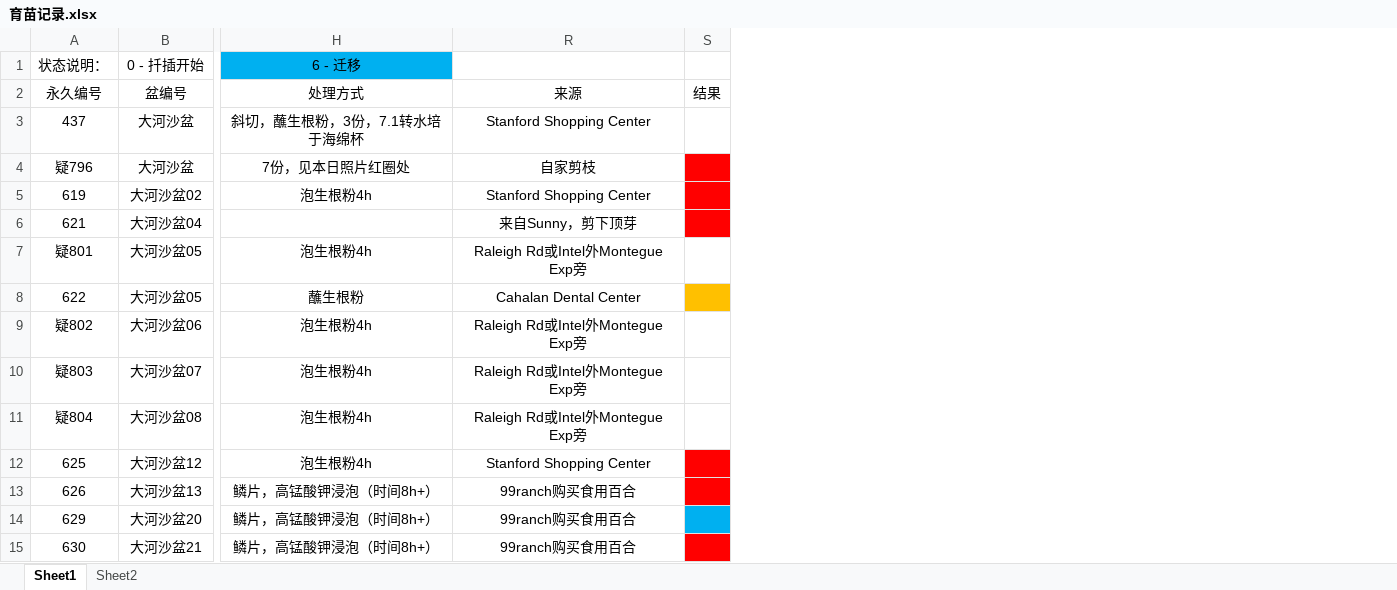
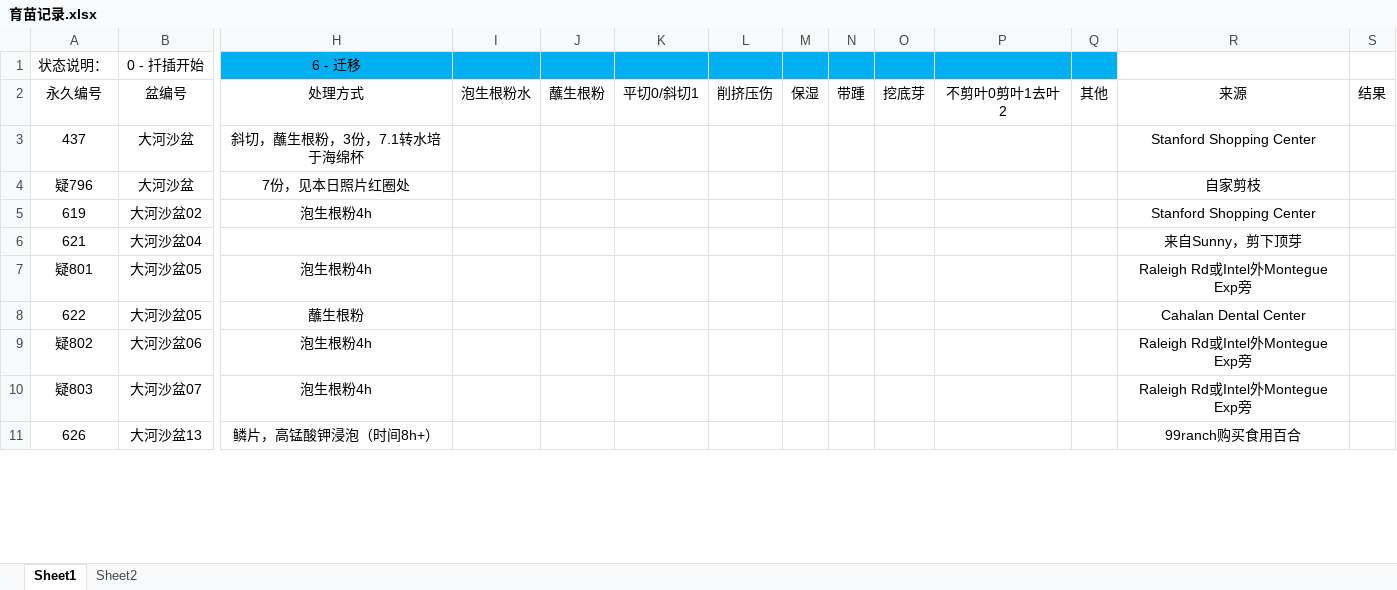
Before and after one commit to Shoomoon/PropagationRecord, an Excel workbook: 育苗记录.xlsx, sheet Sheet1, drawn as a sheet; only a part is shown, gaps mark what is left out; values as stored, in another font and other column widths than the file's, no borders; conditional formats not drawn; removed rows and columns are numbered as before the commit, all else as after; rows hold the shown columns only; the diff covers the shown part only; the diff names each change by its address in the sheet, - before the commit and + after, or states it on an @@ line.

```diff
--- a/育苗记录.xlsx (sheet Sheet1)
+++ b/育苗记录.xlsx (sheet Sheet1)
@@ column I unhidden, row 2: 泡生根粉水 @@
@@ column J unhidden, row 2: 蘸生根粉 @@
@@ column K unhidden, row 2: 平切0/斜切1 @@
@@ column L unhidden, row 2: 削挤压伤 @@
@@ column M unhidden, row 2: 保湿 @@
@@ column N unhidden, row 2: 带踵 @@
@@ column O unhidden, row 2: 挖底芽 @@
@@ column P unhidden, row 2: 不剪叶0剪叶1去叶2 @@
@@ column Q unhidden, row 2: 其他 @@
-S4:S6 fill: #FF0000
+S4:S6 fill: none
-S8 fill: #FFC000
+S8 fill: none
-row 11: 疑804 | 大河沙盆08 | 泡生根粉4h | Raleigh Rd或Intel外Montegue Exp旁
-row 12: 625 | 大河沙盆12 | 泡生根粉4h | Stanford Shopping Center
-S11 fill: #FF0000
+S11 fill: none
-row 14: 629 | 大河沙盆20 | 鳞片，高锰酸钾浸泡（时间8h+） | 99ranch购买食用百合
-row 15: 630 | 大河沙盆21 | 鳞片，高锰酸钾浸泡（时间8h+） | 99ranch购买食用百合
```
Also changed, not shown: 33 added rows, 11 removed rows, 51 moved rows, 58 edited cells and cell formats elsewhere in this sheet, 1 other file.
